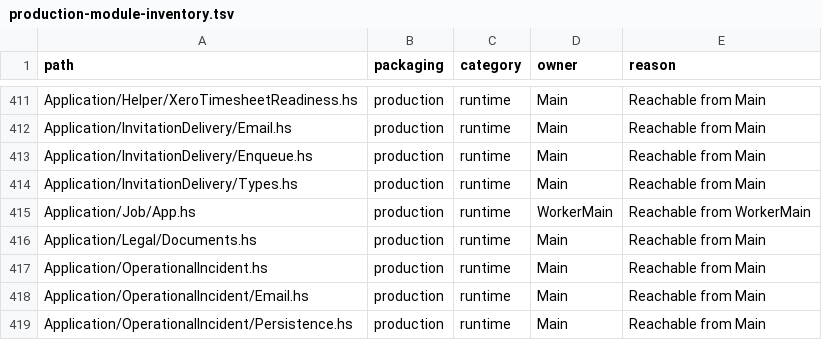
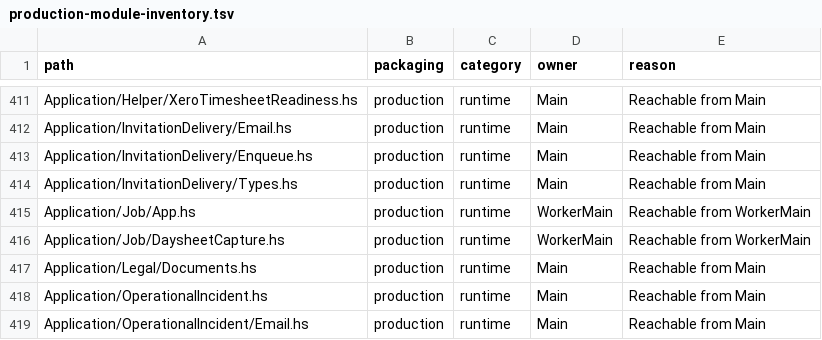
Before and after one commit to BeaudanBrown/ihp-roster, a TSV file: Config/nix/production-module-inventory.tsv, drawn as a sheet; only a part is shown, gaps mark what is left out; the shorter side is filled out with more unchanged rows.

Commit message:
Reserve eight dedicated IHP slots for Daysheet cutoff capture

```diff
--- a/Config/nix/production-module-inventory.tsv
+++ b/Config/nix/production-module-inventory.tsv
@@ -415,2 +415,3 @@ Application/InvitationDelivery/Types.hs	production	runtime	Main	Reachable from M
 Application/Job/App.hs	production	runtime	WorkerMain	Reachable from WorkerMain
+Application/Job/DaysheetCapture.hs	production	runtime	WorkerMain	Reachable from WorkerMain
 Application/Legal/Documents.hs	production	runtime	Main	Reachable from Main
```
Also changed, not shown: 12 other files.
